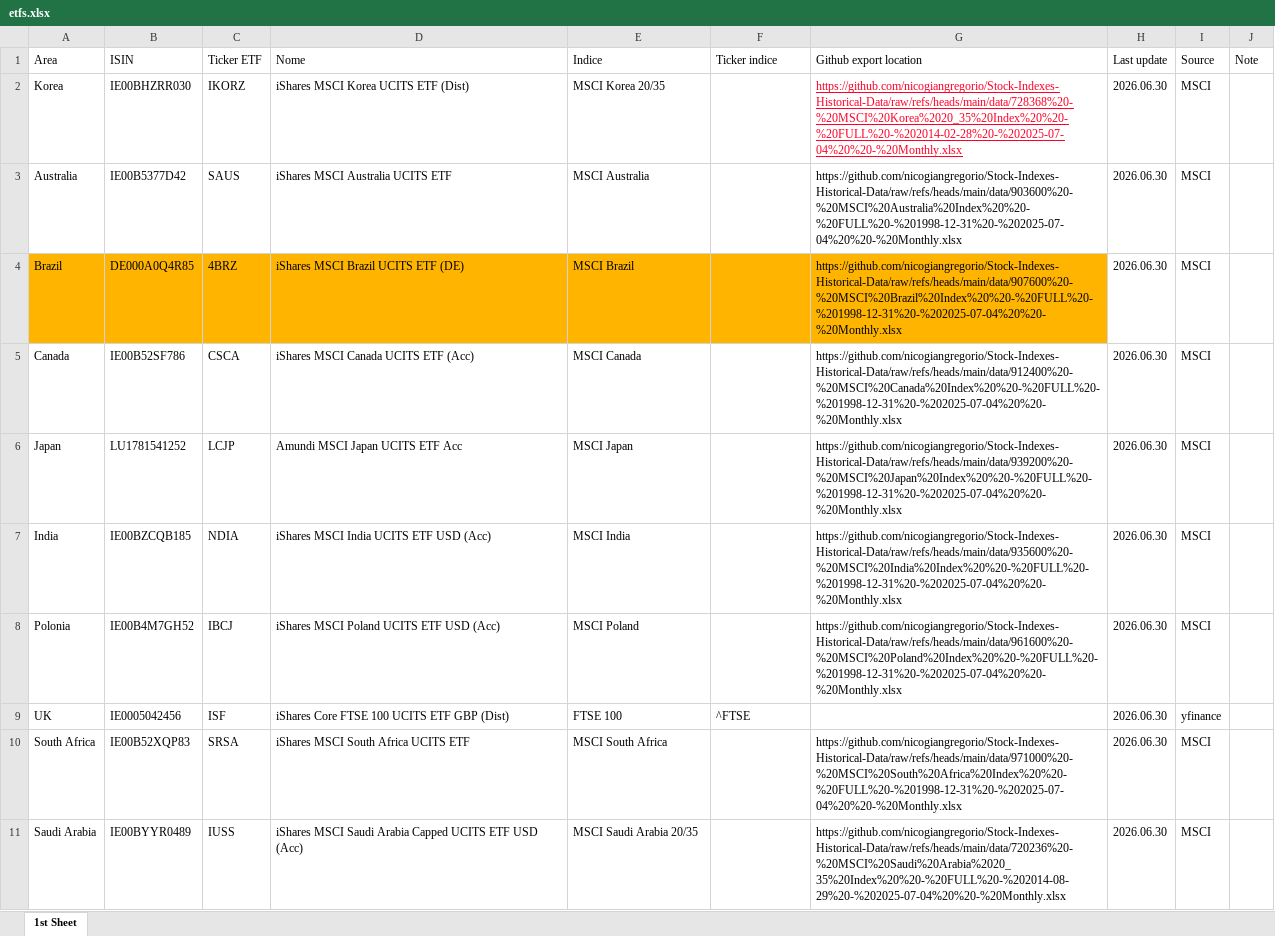
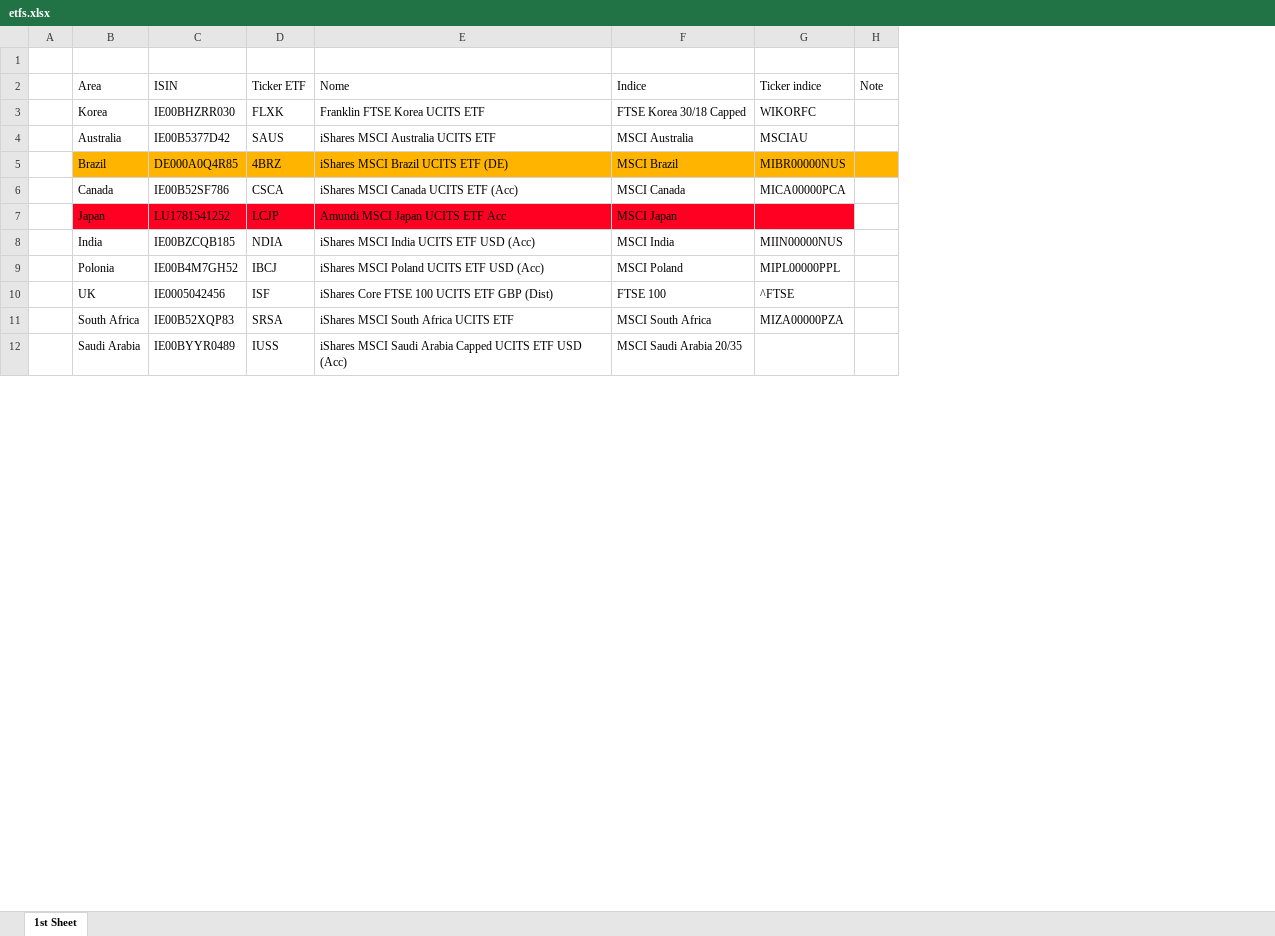
Before and after one commit to nicogiangregorio/Stock-Indexes-Historical-Data, an Excel workbook: etfs.xlsx, sheet 1st Sheet, drawn as a sheet; only a part is shown; values as stored, in another font and other column widths than the file's, no borders; table styles not drawn; removed rows and columns are numbered as before the commit, all else as after; the diff covers the shown part only; the diff names each change by its address in the sheet, - before the commit and + after, or states it on an @@ line.

Commit message:
Add files via upload

```diff
--- a/etfs.xlsx (sheet 1st Sheet)
+++ b/etfs.xlsx (sheet 1st Sheet)
+column A, empty
-column G (Github export location), rows 2-11: https://github.com/nicogiangregorio/Stock-Indexes-Historical-Data/raw/refs/heads/main/data/728368%20-%20MSCI%20Korea%2020_35%20Index%20%20-%20FULL%20-%202014-02-28%20-%202025-07-04%20%20-%20Monthly.xlsx | https://github.com/nicogiangregorio/Stock-Indexes-Historical-Data/raw/refs/heads/main/data/903600%20-%20MSCI%20Australia%20Index%20%20-%20FULL%20-%201998-12-31%20-%202025-07-04%20%20-%20Monthly.xlsx | https://github.com/nicogiangregorio/Stock-Indexes-Historical-Data/raw/refs/heads/main/data/907600%20-%20MSCI%20Brazil%20Index%20%20-%20FULL%20-%201998-12-31%20-%202025-07-04%20%20-%20Monthly.xlsx | https://github.com/nicogiangregorio/Stock-Indexes-Historical-Data/raw/refs/heads/main/data/912400%20-%20MSCI%20Canada%20Index%20%20-%20FULL%20-%201998-12-31%20-%202025-07-04%20%20-%20Monthly.xlsx | https://github.com/nicogiangregorio/Stock-Indexes-Historical-Data/raw/refs/heads/main/data/939200%20-%20MSCI%20Japan%20Index%20%20-%20FULL%20-%201998-12-31%20-%202025-07-04%20%20-%20Monthly.xlsx | https://github.com/nicogiangregorio/Stock-Indexes-Historical-Data/raw/refs/heads/main/data/935600%20-%20MSCI%20India%20Index%20%20-%20FULL%20-%201998-12-31%20-%202025-07-04%20%20-%20Monthly.xlsx | https://github.com/nicogiangregorio/Stock-Indexes-Historical-Data/raw/refs/heads/main/data/961600%20-%20MSCI%20Poland%20Index%20%20-%20FULL%20-%201998-12-31%20-%202025-07-04%20%20-%20Monthly.xlsx |  | https://github.com/nicogiangregorio/Stock-Indexes-Historical-Data/raw/refs/heads/main/data/971000%20-%20MSCI%20South%20Africa%20Index%20%20-%20FULL%20-%201998-12-31%20-%202025-07-04%20%20-%20Monthly.xlsx | https://github.com/nicogiangregorio/Stock-Indexes-Historical-Data/raw/refs/heads/main/data/720236%20-%20MSCI%20Saudi%20Arabia%2020_35%20Index%20%20-%20FULL%20-%202014-08-29%20-%202025-07-04%20%20-%20Monthly.xlsx
-column H (Last update), rows 2-11: all 2026.06.30
-column I (Source), rows 2-11: MSCI | MSCI | MSCI | MSCI | MSCI | MSCI | MSCI | yfinance | MSCI | MSCI
+row 1: (empty)
-D3 (Ticker ETF): IKORZ
+D3 (Ticker ETF): FLXK
-E3 (Nome): iShares MSCI Korea UCITS ETF (Dist)
+E3 (Nome): Franklin FTSE Korea UCITS ETF
-F3 (Indice): MSCI Korea 20/35
+F3 (Indice): FTSE Korea 30/18 Capped
-G3 (Ticker indice): (empty)
+G3 (Ticker indice): WIKORFC
-G4 (Ticker indice): (empty)
+G4 (Ticker indice): MSCIAU
-G5 (Ticker indice): (empty)
+G5 (Ticker indice): MIBR00000NUS
-H5 fill: none
+H5 fill: #FFB500
-G6 (Ticker indice): (empty)
+G6 (Ticker indice): MICA00000PCA
-B7:G7 fill: none
+B7:G7 fill: #FF0023
-G8 (Ticker indice): (empty)
+G8 (Ticker indice): MIIN00000NUS
-G9 (Ticker indice): (empty)
+G9 (Ticker indice): MIPL00000PPL
-G11 (Ticker indice): (empty)
+G11 (Ticker indice): MIZA00000PZA
```
Also changed, not shown: 5 added rows, 10 edited cells and cell formats elsewhere in this sheet.
